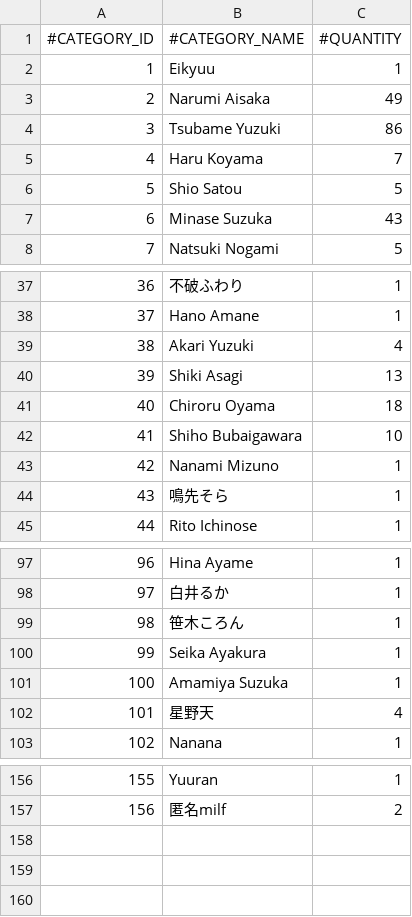
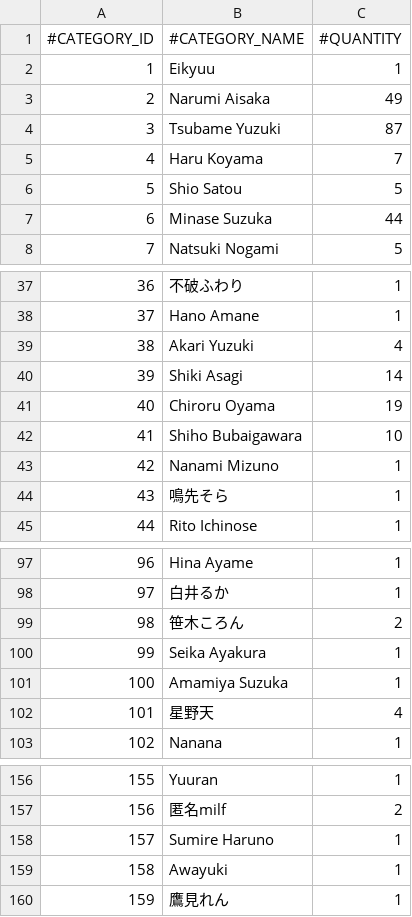
Before and after one commit to nguyenHoangDung0504/na-v3, a CSV file: @resources/databases/s1/cv.csv, drawn as a sheet; only a part is shown, gaps mark what is left out.

```diff
--- a/@resources/databases/s1/cv.csv
+++ b/@resources/databases/s1/cv.csv
@@ -3,6 +3,6 @@
 2,Narumi Aisaka,49
-3,Tsubame Yuzuki,86
+3,Tsubame Yuzuki,87
 4,Haru Koyama,7
 5,Shio Satou,5
-6,Minase Suzuka,43
+6,Minase Suzuka,44
 7,Natsuki Nogami,5
@@ -39,4 +39,4 @@
 38,Akari Yuzuki,4
-39,Shiki Asagi,13
-40,Chiroru Oyama,18
+39,Shiki Asagi,14
+40,Chiroru Oyama,19
 41,Shiho Bubaigawara,10
@@ -98,3 +98,3 @@
 97,白井るか,1
-98,笹木ころん,1
+98,笹木ころん,2
 99,Seika Ayakura,1
@@ -157 +157,4 @@
 156,匿名milf,2
+157,Sumire Haruno,1
+158,Awayuki,1
+159,鷹見れん,1
```
Also changed, not shown: @resources/databases/s1/prefix.csv, @resources/databases/s1/series.csv, 13 other files.
